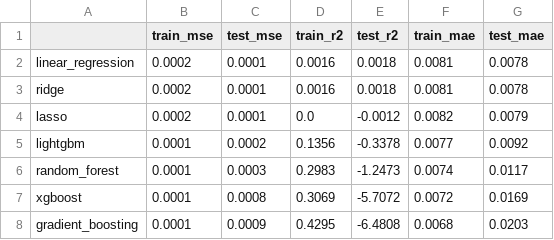
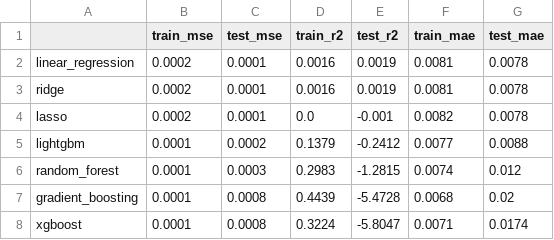
Before and after one commit to arindam0025/smart-beta-ml-pipeline, a CSV file: data/processed/pipeline_model_comparison.csv, drawn as a sheet.

```diff
--- a/data/processed/pipeline_model_comparison.csv
+++ b/data/processed/pipeline_model_comparison.csv
@@ -1,8 +1,8 @@
 ,train_mse,test_mse,train_r2,test_r2,train_mae,test_mae
-linear_regression,0.0002,0.0001,0.0016,0.0018,0.0081,0.0078
-ridge,0.0002,0.0001,0.0016,0.0018,0.0081,0.0078
-lasso,0.0002,0.0001,0.0,-0.0012,0.0082,0.0079
-lightgbm,0.0001,0.0002,0.1356,-0.3378,0.0077,0.0092
-random_forest,0.0001,0.0003,0.2983,-1.2473,0.0074,0.0117
-xgboost,0.0001,0.0008,0.3069,-5.7072,0.0072,0.0169
-gradient_boosting,0.0001,0.0009,0.4295,-6.4808,0.0068,0.0203
+linear_regression,0.0002,0.0001,0.0016,0.0019,0.0081,0.0078
+ridge,0.0002,0.0001,0.0016,0.0019,0.0081,0.0078
+lasso,0.0002,0.0001,0.0,-0.001,0.0082,0.0078
+lightgbm,0.0001,0.0002,0.1379,-0.2412,0.0077,0.0088
+random_forest,0.0001,0.0003,0.2983,-1.2815,0.0074,0.012
+gradient_boosting,0.0001,0.0008,0.4439,-5.4728,0.0068,0.02
+xgboost,0.0001,0.0008,0.3224,-5.8047,0.0071,0.0174
```
Also changed, not shown: data/processed/test_prices.csv, data/processed/test_returns.csv, 3 other files.
